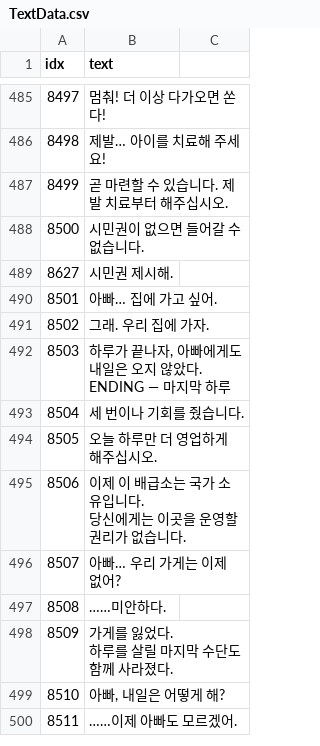
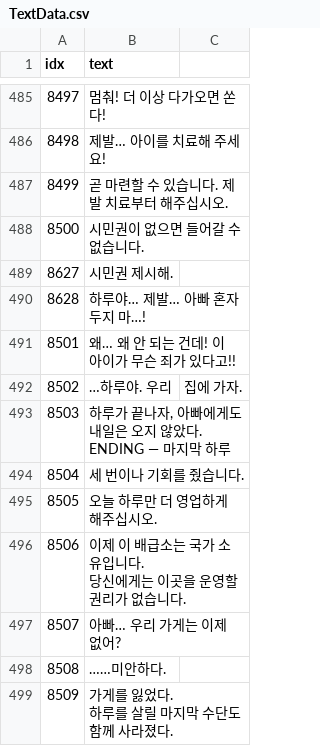
Before and after one commit to AripyKSU/Cashier, a CSV file: Assets/Datas/TextData.csv, drawn as a sheet; only a part is shown, gaps mark what is left out; the shorter side is filled out with more unchanged rows; the diff names each change by its address in the sheet, - before the commit and + after, or states it on an @@ line.

```diff
--- a/Assets/Datas/TextData.csv
+++ b/Assets/Datas/TextData.csv
@@ column A (idx) renumbered between rows 490 and 491 @@
-B490 (text): 아빠… 집에 가고 싶어.
+B490 (text): 하루야… 제발… 아빠 혼자 두지 마…!
-B491 (text): 그래. 우리 집에 가자.
+B491 (text): 왜… 왜 안 되는 건데! 이 아이가 무슨 죄가 있다고!!
+row 492: 8502 | …하루야. 우리 | 집에 가자.
```
Also changed, not shown: Assets/Datas/EndingPageData.csv.
